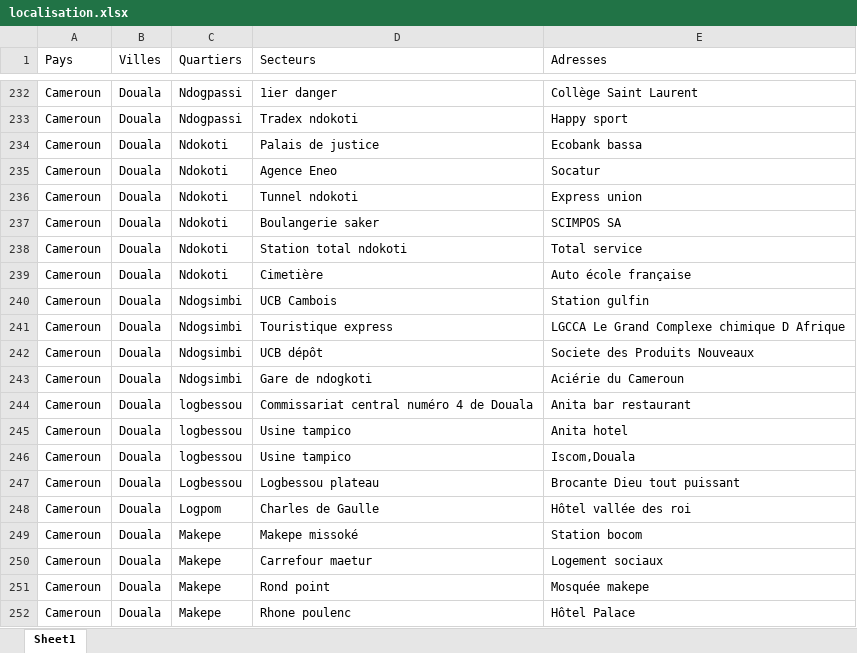
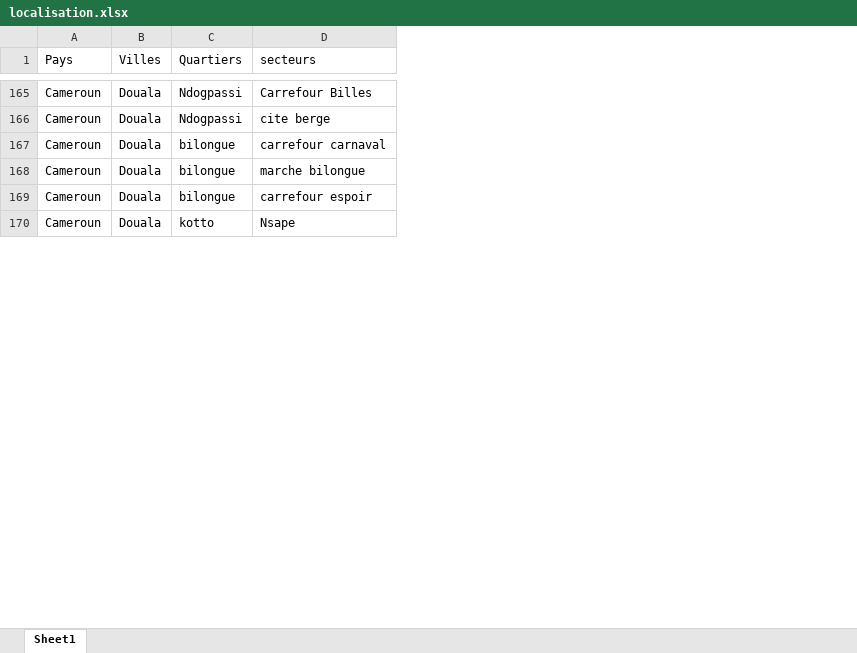
Before and after one commit to digiplus1/cotation, an Excel workbook: localisation.xlsx, sheet Sheet1, drawn as a sheet; only a part is shown, gaps mark what is left out; values as stored, in another font and other column widths than the file's, no borders; removed rows and columns are numbered as before the commit, all else as after; the diff covers the shown part only; the diff names each change by its address in the sheet, - before the commit and + after, or states it on an @@ line.

```diff
--- a/localisation.xlsx (sheet Sheet1)
+++ b/localisation.xlsx (sheet Sheet1)
-column D (Secteurs), rows 232-233: 1ier danger | Tradex ndokoti; rows 244-246: Commissariat central numéro 4 de Douala | Usine tampico | Usine tampico; row 248: Charles de Gaulle
-column E (Adresses), rows 232-233: Collège Saint Laurent | Happy sport; rows 244-246: Anita bar restaurant | Anita hotel | Iscom,Douala; row 248: Hôtel vallée des roi
+column D (secteurs), rows 165-170: Carrefour Billes | cite berge | carrefour carnaval | marche bilongue | carrefour espoir | Nsape
-row 234: Cameroun | Douala | Ndokoti | Palais de justice | Ecobank bassa
-row 235: Cameroun | Douala | Ndokoti | Agence Eneo | Socatur
-row 236: Cameroun | Douala | Ndokoti | Tunnel ndokoti | Express union
-row 237: Cameroun | Douala | Ndokoti | Boulangerie saker | SCIMPOS SA
-row 238: Cameroun | Douala | Ndokoti | Station total ndokoti | Total service
-row 239: Cameroun | Douala | Ndokoti | Cimetière | Auto école française
-row 240: Cameroun | Douala | Ndogsimbi | UCB Cambois | Station gulfin
-row 241: Cameroun | Douala | Ndogsimbi | Touristique express | LGCCA Le Grand Complexe chimique D Afrique
-row 242: Cameroun | Douala | Ndogsimbi | UCB dépôt | Societe des Produits Nouveaux
-row 243: Cameroun | Douala | Ndogsimbi | Gare de ndogkoti | Aciérie du Cameroun
-C167:C169 (Quartiers): logbessou
+C167:C169 (Quartiers): bilongue
-row 247: Cameroun | Douala | Logbessou | Logbessou plateau | Brocante Dieu tout puissant
-C170 (Quartiers): Logpom
+C170 (Quartiers): kotto
@@ row 249 moved to row 54: Cameroun @@
@@ row 250 moved to row 55: Cameroun @@
@@ row 251 moved to row 56: Cameroun @@
@@ row 252 moved to row 57: Cameroun @@
```
Also changed, not shown: 66 added rows, 213 removed rows, 43 moved rows, 18 edited cells and cell formats elsewhere in this sheet, 1 other file.
